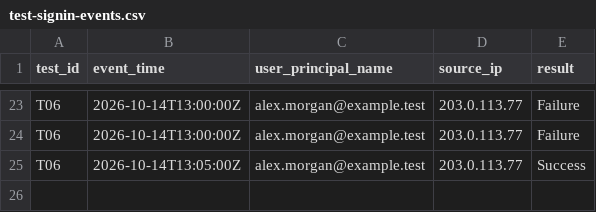
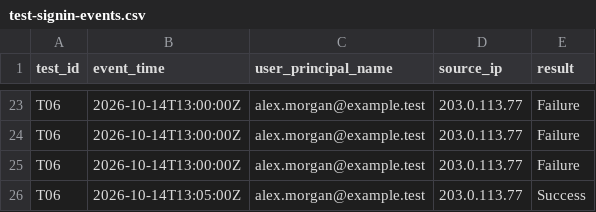
Before and after one commit to Thabiso95/soc-alerr-triage-investigation, a CSV file: test-results/test-signin-events.csv, drawn as a sheet; only a part is shown, gaps mark what is left out; the diff names each change by its address in the sheet, - before the commit and + after, or states it on an @@ line.

Commit message:
Update test-signin-events.csv

```diff
--- a/test-results/test-signin-events.csv
+++ b/test-results/test-signin-events.csv
+row 25: T06 | 2026-10-14T13:00:00Z | alex.morgan@example.test | 203.0.113.77 | Failure
```
